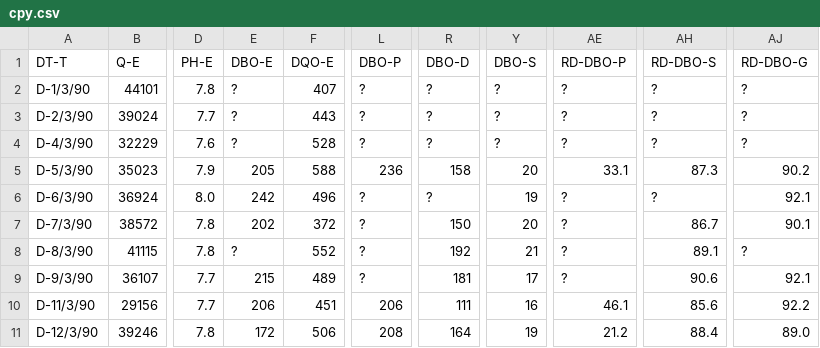
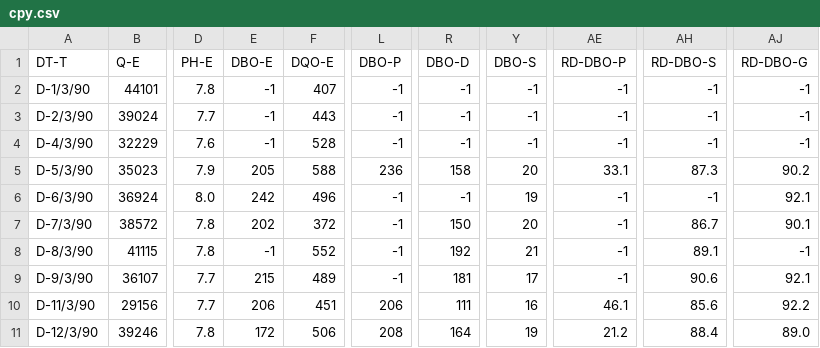
Before and after one commit to scibaric/mongo-projektni-zadatak, a CSV file: cpy.csv, drawn as a sheet; only a part is shown, gaps mark what is left out; the diff names each change by its address in the sheet, - before the commit and + after, or states it on an @@ line.

```diff
--- a/cpy.csv
+++ b/cpy.csv
-E2:E4 (DBO-E): ?
+E2:E4 (DBO-E): -1
-L2:L4 (DBO-P): ?
+L2:L4 (DBO-P): -1
-R2:R4 (DBO-D): ?
+R2:R4 (DBO-D): -1
-Y2:Y4 (DBO-S): ?
+Y2:Y4 (DBO-S): -1
-AE2:AE4 (RD-DBO-P): ?
+AE2:AE4 (RD-DBO-P): -1
-AH2:AH4 (RD-DBO-S): ?
+AH2:AH4 (RD-DBO-S): -1
-AJ2:AJ4 (RD-DBO-G): ?
+AJ2:AJ4 (RD-DBO-G): -1
-L6:L9 (DBO-P): ?
+L6:L9 (DBO-P): -1
-R6 (DBO-D): ?
+R6 (DBO-D): -1
-AE6:AE9 (RD-DBO-P): ?
+AE6:AE9 (RD-DBO-P): -1
-AH6 (RD-DBO-S): ?
+AH6 (RD-DBO-S): -1
-E8 (DBO-E): ?
+E8 (DBO-E): -1
-AJ8 (RD-DBO-G): ?
+AJ8 (RD-DBO-G): -1
```
Also changed, not shown: water-treatment.csv, 5 other files.
